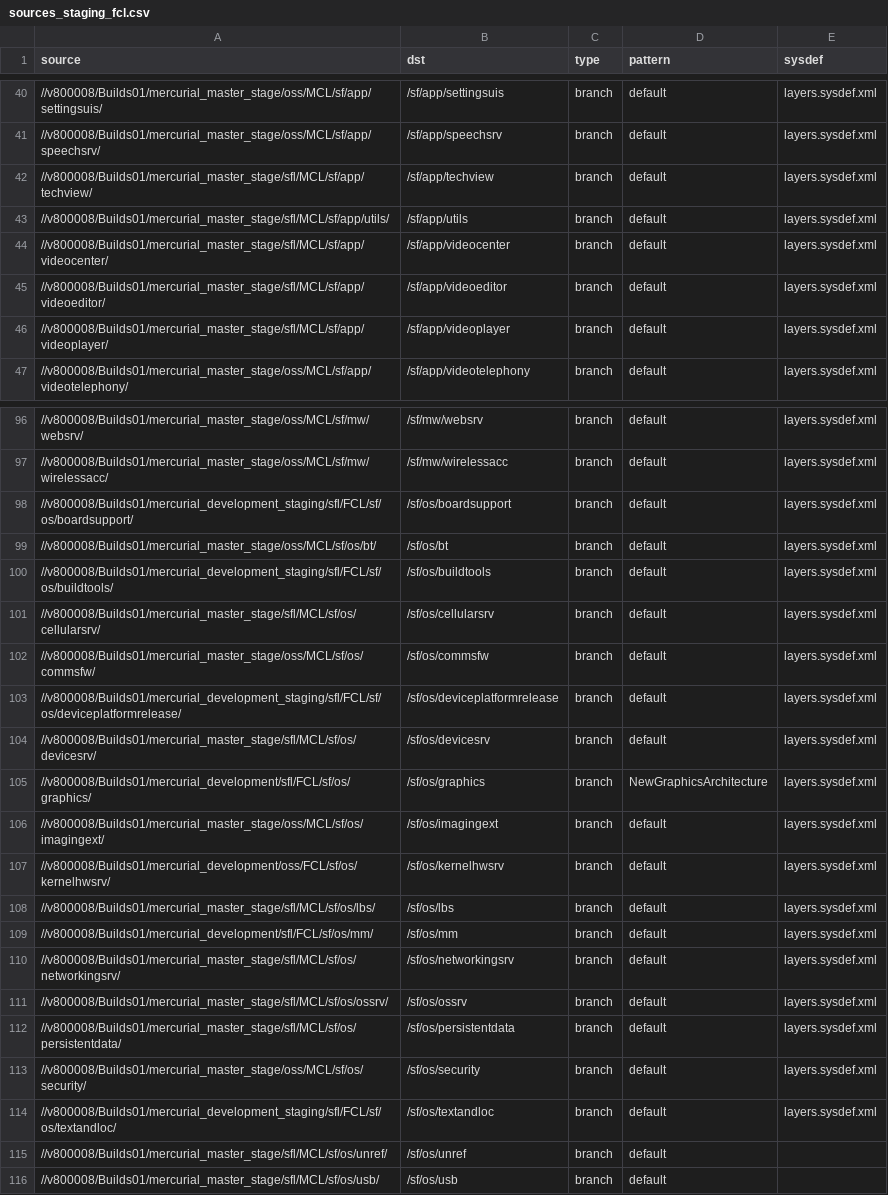
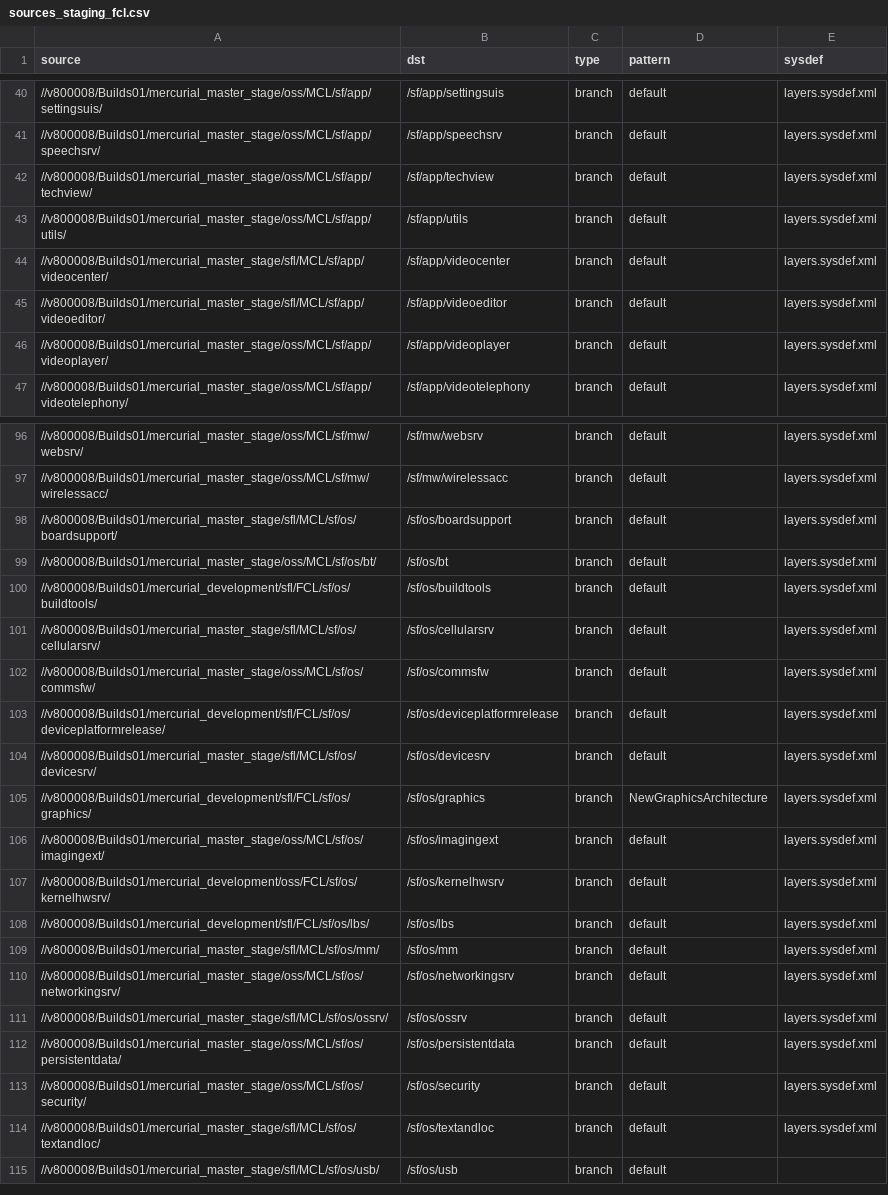
Before and after one commit to SymbianSource/oss.FCL.sftools.fbf.projects.platforms, a CSV file: symbian3/single/sources_staging_fcl.csv, drawn as a sheet; only a part is shown, gaps mark what is left out; the diff covers the shown part only.

Commit message:
update single model to match latest wk04 updates, also remove tzdatabase from split model

```diff
--- a/symbian3/single/sources_staging_fcl.csv
+++ b/symbian3/single/sources_staging_fcl.csv
@@ -41,7 +41,7 @@ source,dst,type,pattern,sysdef
 //v800008/Builds01/mercurial_master_stage/oss/MCL/sf/app/speechsrv/,/sf/app/speechsrv,branch,default,layers.sysdef.xml
-//v800008/Builds01/mercurial_master_stage/sfl/MCL/sf/app/techview/,/sf/app/techview,branch,default,layers.sysdef.xml
-//v800008/Builds01/mercurial_master_stage/sfl/MCL/sf/app/utils/,/sf/app/utils,branch,default,layers.sysdef.xml
+//v800008/Builds01/mercurial_master_stage/oss/MCL/sf/app/techview/,/sf/app/techview,branch,default,layers.sysdef.xml
+//v800008/Builds01/mercurial_master_stage/oss/MCL/sf/app/utils/,/sf/app/utils,branch,default,layers.sysdef.xml
 //v800008/Builds01/mercurial_master_stage/sfl/MCL/sf/app/videocenter/,/sf/app/videocenter,branch,default,layers.sysdef.xml
 //v800008/Builds01/mercurial_master_stage/sfl/MCL/sf/app/videoeditor/,/sf/app/videoeditor,branch,default,layers.sysdef.xml
-//v800008/Builds01/mercurial_master_stage/sfl/MCL/sf/app/videoplayer/,/sf/app/videoplayer,branch,default,layers.sysdef.xml
+//v800008/Builds01/mercurial_master_stage/oss/MCL/sf/app/videoplayer/,/sf/app/videoplayer,branch,default,layers.sysdef.xml
 //v800008/Builds01/mercurial_master_stage/oss/MCL/sf/app/videotelephony/,/sf/app/videotelephony,branch,default,layers.sysdef.xml
@@ -97,8 +97,8 @@ source,dst,type,pattern,sysdef
 //v800008/Builds01/mercurial_master_stage/oss/MCL/sf/mw/wirelessacc/,/sf/mw/wirelessacc,branch,default,layers.sysdef.xml
-//v800008/Builds01/mercurial_development_staging/sfl/FCL/sf/os/boardsupport/,/sf/os/boardsupport,branch,default,layers.sysdef.xml
+//v800008/Builds01/mercurial_master_stage/sfl/MCL/sf/os/boardsupport/,/sf/os/boardsupport,branch,default,layers.sysdef.xml
 //v800008/Builds01/mercurial_master_stage/oss/MCL/sf/os/bt/,/sf/os/bt,branch,default,layers.sysdef.xml
-//v800008/Builds01/mercurial_development_staging/sfl/FCL/sf/os/buildtools/,/sf/os/buildtools,branch,default,layers.sysdef.xml
+//v800008/Builds01/mercurial_development/sfl/FCL/sf/os/buildtools/,/sf/os/buildtools,branch,default,layers.sysdef.xml
 //v800008/Builds01/mercurial_master_stage/sfl/MCL/sf/os/cellularsrv/,/sf/os/cellularsrv,branch,default,layers.sysdef.xml
 //v800008/Builds01/mercurial_master_stage/oss/MCL/sf/os/commsfw/,/sf/os/commsfw,branch,default,layers.sysdef.xml
-//v800008/Builds01/mercurial_development_staging/sfl/FCL/sf/os/deviceplatformrelease/,/sf/os/deviceplatformrelease,branch,default,layers.sysdef.xml
+//v800008/Builds01/mercurial_development/sfl/FCL/sf/os/deviceplatformrelease/,/sf/os/deviceplatformrelease,branch,default,layers.sysdef.xml
 //v800008/Builds01/mercurial_master_stage/sfl/MCL/sf/os/devicesrv/,/sf/os/devicesrv,branch,default,layers.sysdef.xml
@@ -107,10 +107,9 @@ source,dst,type,pattern,sysdef
 //v800008/Builds01/mercurial_development/oss/FCL/sf/os/kernelhwsrv/,/sf/os/kernelhwsrv,branch,default,layers.sysdef.xml
-//v800008/Builds01/mercurial_master_stage/sfl/MCL/sf/os/lbs/,/sf/os/lbs,branch,default,layers.sysdef.xml
-//v800008/Builds01/mercurial_development/sfl/FCL/sf/os/mm/,/sf/os/mm,branch,default,layers.sysdef.xml
-//v800008/Builds01/mercurial_master_stage/sfl/MCL/sf/os/networkingsrv/,/sf/os/networkingsrv,branch,default,layers.sysdef.xml
+//v800008/Builds01/mercurial_development/sfl/FCL/sf/os/lbs/,/sf/os/lbs,branch,default,layers.sysdef.xml
+//v800008/Builds01/mercurial_master_stage/sfl/MCL/sf/os/mm/,/sf/os/mm,branch,default,layers.sysdef.xml
+//v800008/Builds01/mercurial_master_stage/oss/MCL/sf/os/networkingsrv/,/sf/os/networkingsrv,branch,default,layers.sysdef.xml
 //v800008/Builds01/mercurial_master_stage/sfl/MCL/sf/os/ossrv/,/sf/os/ossrv,branch,default,layers.sysdef.xml
-//v800008/Builds01/mercurial_master_stage/sfl/MCL/sf/os/persistentdata/,/sf/os/persistentdata,branch,default,layers.sysdef.xml
+//v800008/Builds01/mercurial_master_stage/oss/MCL/sf/os/persistentdata/,/sf/os/persistentdata,branch,default,layers.sysdef.xml
 //v800008/Builds01/mercurial_master_stage/oss/MCL/sf/os/security/,/sf/os/security,branch,default,layers.sysdef.xml
-//v800008/Builds01/mercurial_development_staging/sfl/FCL/sf/os/textandloc/,/sf/os/textandloc,branch,default,layers.sysdef.xml
-//v800008/Builds01/mercurial_master_stage/sfl/MCL/sf/os/unref/,/sf/os/unref,branch,default,
+//v800008/Builds01/mercurial_master_stage/sfl/MCL/sf/os/textandloc/,/sf/os/textandloc,branch,default,layers.sysdef.xml
 //v800008/Builds01/mercurial_master_stage/sfl/MCL/sf/os/usb/,/sf/os/usb,branch,default,
```
Also changed, not shown: 19 edited cells elsewhere in this file, 2 other files.
